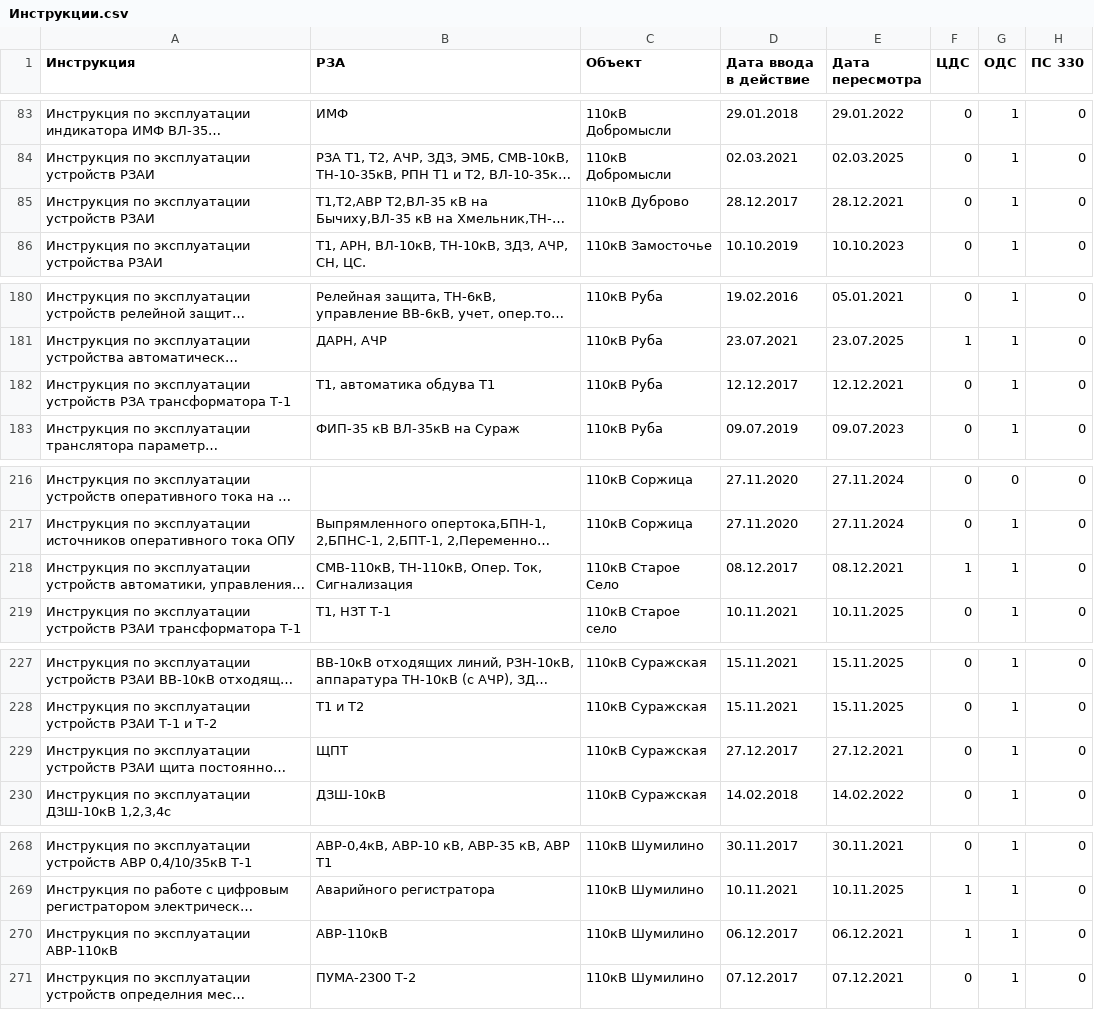
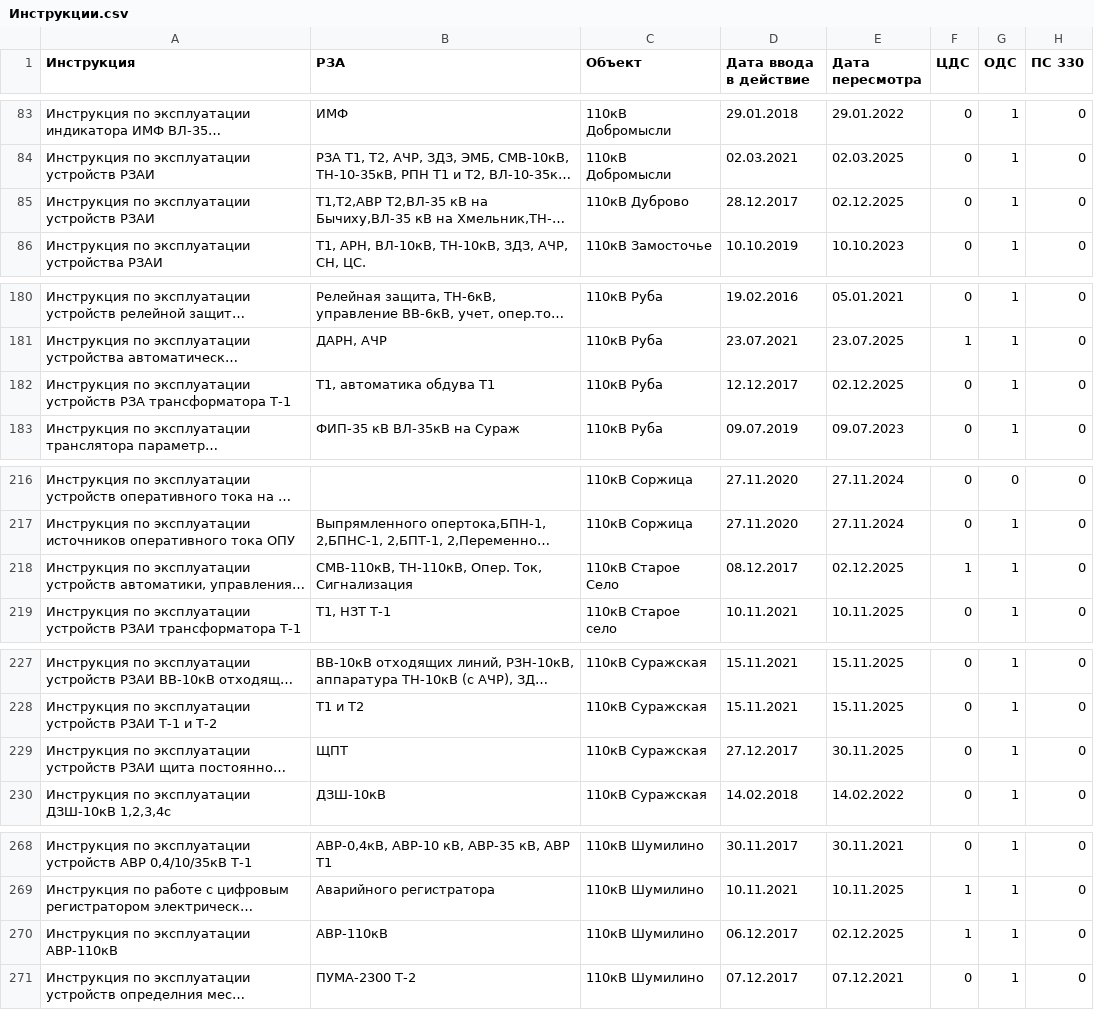
Before and after one commit to gogo69gogo/InfoRZA, a CSV file: docs/source/Перечни/Инструкции.csv, drawn as a sheet; only a part is shown, gaps mark what is left out; long unchanged cells end in …; the diff covers the shown part only; the diff names each change by its address in the sheet, - before the commit and + after, or states it on an @@ line.

Commit message:
пересмотр инструкций

```diff
--- a/docs/source/Перечни/Инструкции.csv
+++ b/docs/source/Перечни/Инструкции.csv
-E85 (Дата пересмотра): 28.12.2021
+E85 (Дата пересмотра): 02.12.2025
-E182 (Дата пересмотра): 12.12.2021
+E182 (Дата пересмотра): 02.12.2025
-E218 (Дата пересмотра): 08.12.2021
+E218 (Дата пересмотра): 02.12.2025
-E229 (Дата пересмотра): 27.12.2021
+E229 (Дата пересмотра): 30.11.2025
-E270 (Дата пересмотра): 06.12.2021
+E270 (Дата пересмотра): 02.12.2025
```
Also changed, not shown: 18 edited cells elsewhere in this file.
